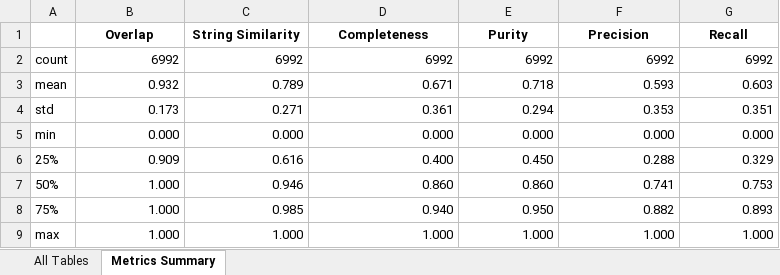
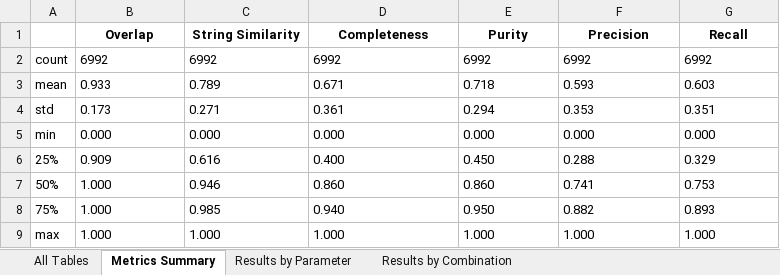
Before and after one commit to hc-sc-ocdo-bdpd/file-processing, an Excel workbook: table_trials_results/table_metrics_ALL.xlsx, sheet Metrics Summary, drawn as a sheet; values as stored, in another font and other column widths than the file's, no borders; the diff names each change by its address in the sheet, - before the commit and + after, or states it on an @@ line.

```diff
--- a/table_trials_results/table_metrics_ALL.xlsx (sheet Metrics Summary)
+++ b/table_trials_results/table_metrics_ALL.xlsx (sheet Metrics Summary)
+sheet tab: Results by Parameter
+sheet tab: Results by Combination
-B2:G2 alignment: right
+B2:G2 alignment: left
-B3 (Overlap): 0.932
+B3 (Overlap): 0.933
-C3:G3 alignment: right
+C3:G3 alignment: left
-B4:G9 alignment: right
+B4:G9 alignment: left
```
Also changed, not shown: sheet All Tables, formulas that keep their value, table_trials_results/table_metrics_special-characters.xlsx, 2 other files.
